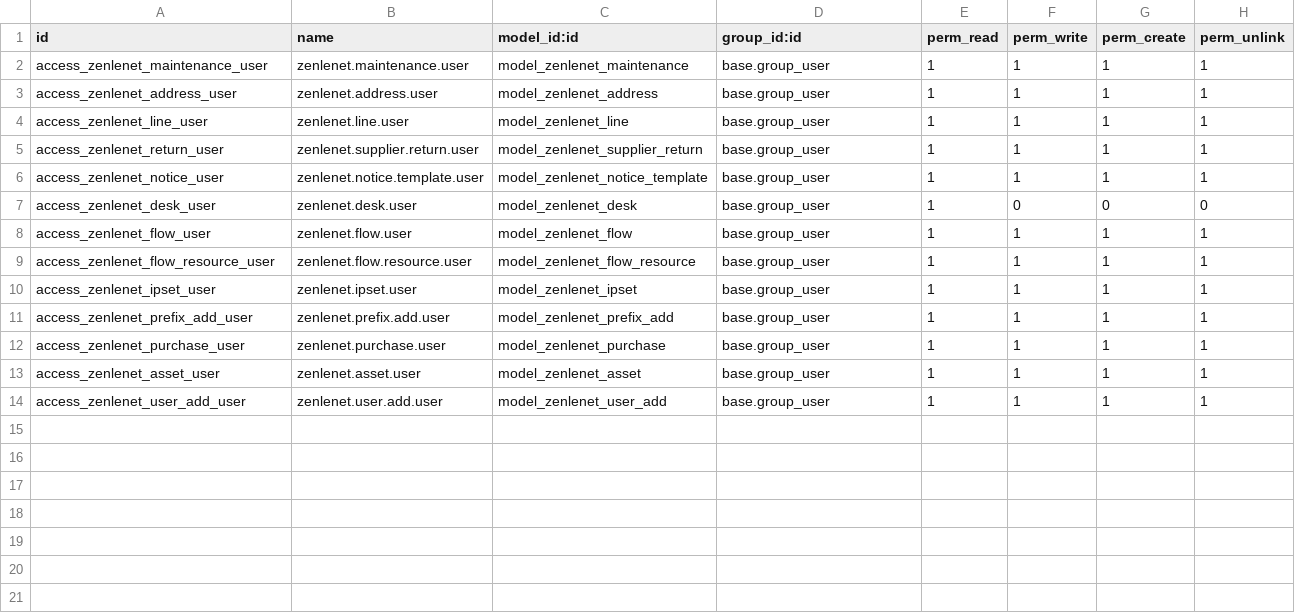
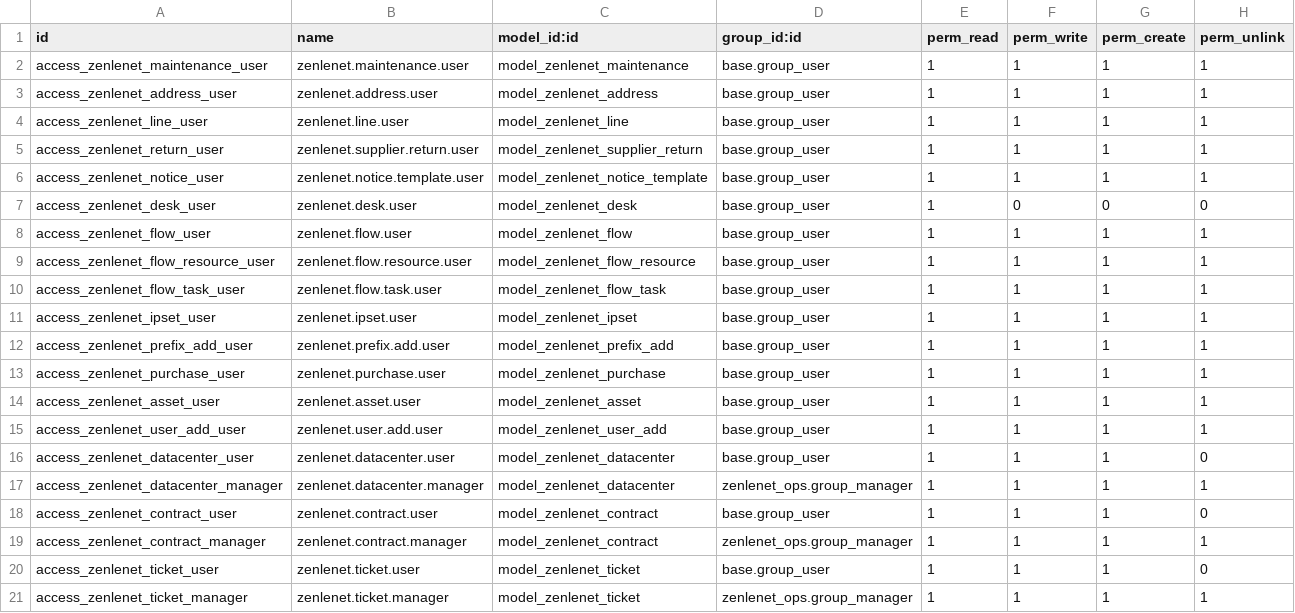
Before and after one commit to Sunsgne/odoo, a CSV file: custom_addons/zenlenet_ops/security/ir.model.access.csv, drawn as a sheet.

```diff
--- a/custom_addons/zenlenet_ops/security/ir.model.access.csv
+++ b/custom_addons/zenlenet_ops/security/ir.model.access.csv
@@ -9,2 +9,3 @@ access_zenlenet_flow_user,zenlenet.flow.user,model_zenlenet_flow,base.group_user
 access_zenlenet_flow_resource_user,zenlenet.flow.resource.user,model_zenlenet_flow_resource,base.group_user,1,1,1,1
+access_zenlenet_flow_task_user,zenlenet.flow.task.user,model_zenlenet_flow_task,base.group_user,1,1,1,1
 access_zenlenet_ipset_user,zenlenet.ipset.user,model_zenlenet_ipset,base.group_user,1,1,1,1
@@ -14 +15,7 @@ access_zenlenet_asset_user,zenlenet.asset.user,model_zenlenet_asset,base.group_u
 access_zenlenet_user_add_user,zenlenet.user.add.user,model_zenlenet_user_add,base.group_user,1,1,1,1
+access_zenlenet_datacenter_user,zenlenet.datacenter.user,model_zenlenet_datacenter,base.group_user,1,1,1,0
+access_zenlenet_datacenter_manager,zenlenet.datacenter.manager,model_zenlenet_datacenter,zenlenet_ops.group_manager,1,1,1,1
+access_zenlenet_contract_user,zenlenet.contract.user,model_zenlenet_contract,base.group_user,1,1,1,0
+access_zenlenet_contract_manager,zenlenet.contract.manager,model_zenlenet_contract,zenlenet_ops.group_manager,1,1,1,1
+access_zenlenet_ticket_user,zenlenet.ticket.user,model_zenlenet_ticket,base.group_user,1,1,1,0
+access_zenlenet_ticket_manager,zenlenet.ticket.manager,model_zenlenet_ticket,zenlenet_ops.group_manager,1,1,1,1
```
Also changed, not shown: 27 other files.
